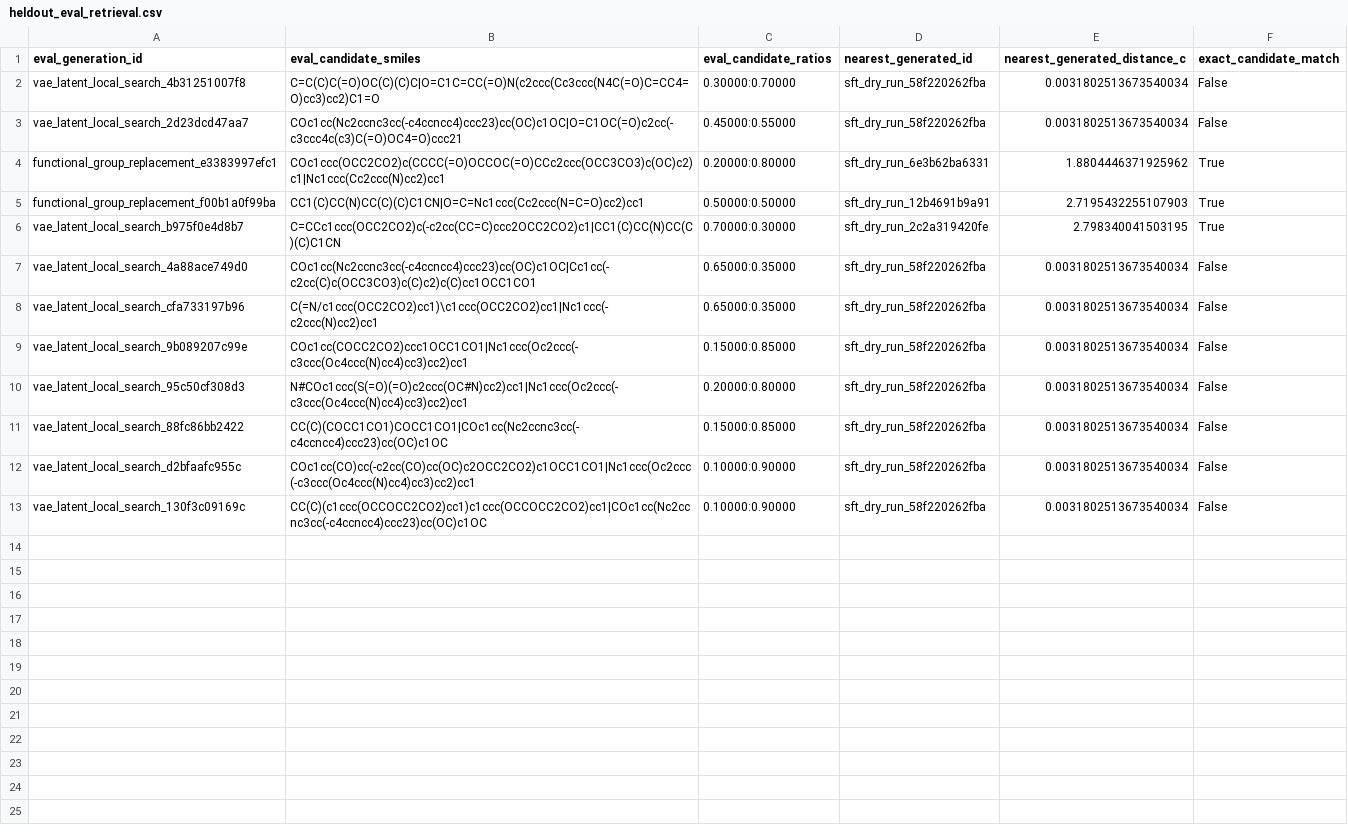
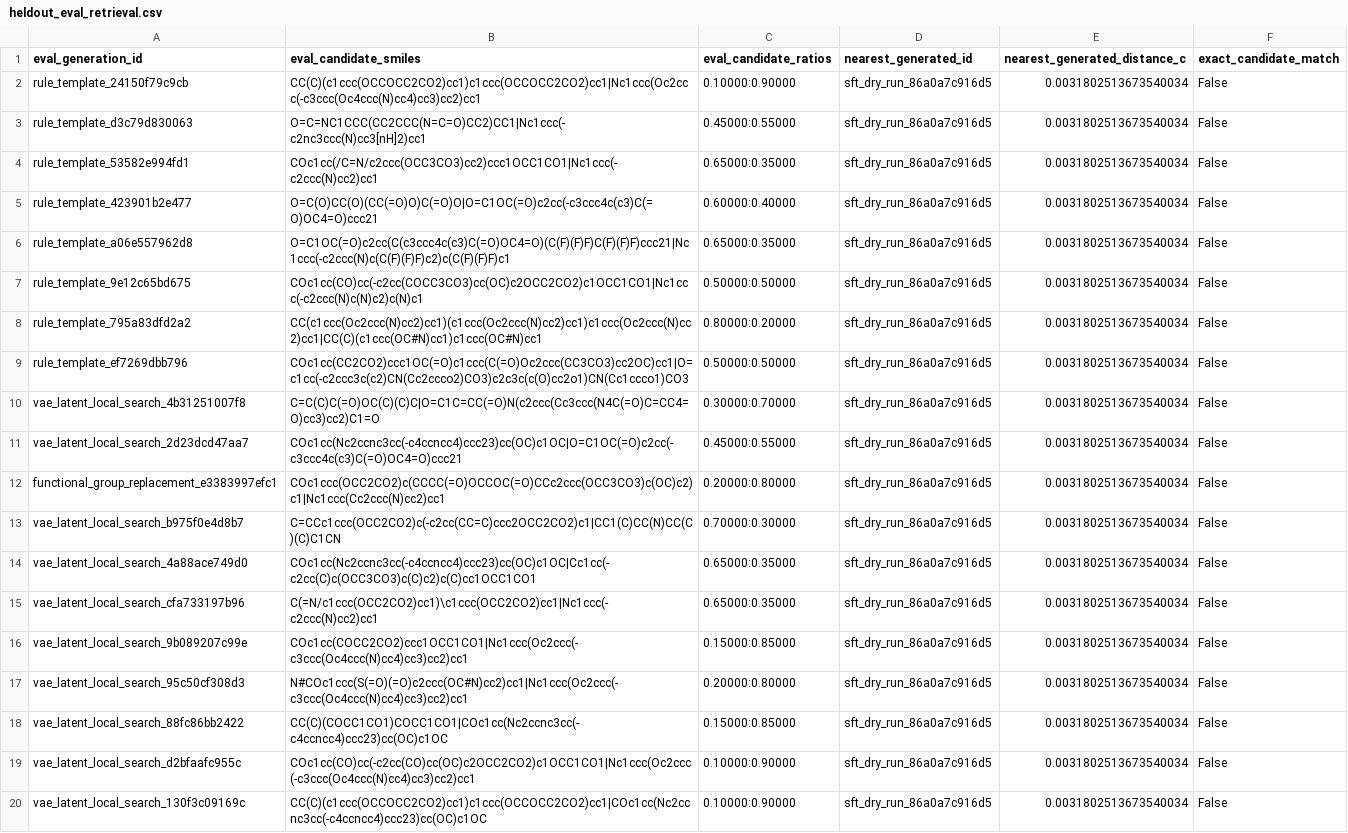
Before and after one commit to Cq-12345/smp02, a CSV file: artifacts/trail/generation/sft_candidate_dry_run/heldout_eval_retrieval.csv, drawn as a sheet; removed rows and columns are numbered as before the commit, all else as after; the diff names each change by its address in the sheet, - before the commit and + after, or states it on an @@ line.

```diff
--- a/artifacts/trail/generation/sft_candidate_dry_run/heldout_eval_retrieval.csv
+++ b/artifacts/trail/generation/sft_candidate_dry_run/heldout_eval_retrieval.csv
+row 2: rule_template_24150f79c9cb | CC(C)(c1ccc(OCCOCC2CO2)cc1)c1ccc(OCCOCC2CO2)cc1|Nc1ccc(Oc2ccc(-c3ccc(Oc4ccc(N)cc4)cc3)cc2)cc1 | 0.10000:0.90000 | sft_dry_run_86a0a7c916d5 | 0.0031802513673540034 | False
+row 3: rule_template_d3c79d830063 | O=C=NC1CCC(CC2CCC(N=C=O)CC2)CC1|Nc1ccc(-c2nc3ccc(N)cc3[nH]2)cc1 | 0.45000:0.55000 | sft_dry_run_86a0a7c916d5 | 0.0031802513673540034 | False
+row 4: rule_template_53582e994fd1 | COc1cc(/C=N/c2ccc(OCC3CO3)cc2)ccc1OCC1CO1|Nc1ccc(-c2ccc(N)cc2)cc1 | 0.65000:0.35000 | sft_dry_run_86a0a7c916d5 | 0.0031802513673540034 | False
+row 5: rule_template_423901b2e477 | O=C(O)CC(O)(CC(=O)O)C(=O)O|O=C1OC(=O)c2cc(-c3ccc4c(c3)C(=O)OC4=O)ccc21 | 0.60000:0.40000 | sft_dry_run_86a0a7c916d5 | 0.0031802513673540034 | False
+row 6: rule_template_a06e557962d8 | O=C1OC(=O)c2cc(C(c3ccc4c(c3)C(=O)OC4=O)(C(F)(F)F)C(F)(F)F)ccc21|Nc1ccc(-c2ccc(N)c(C(F)(F)F)c2)c(C(F)(F)F)c1 | 0.65000:0.35000 | sft_dry_run_86a0a7c916d5 | 0.0031802513673540034 | False
+row 7: rule_template_9e12c65bd675 | COc1cc(CO)cc(-c2cc(COCC3CO3)cc(OC)c2OCC2CO2)c1OCC1CO1|Nc1ccc(-c2ccc(N)c(N)c2)c(N)c1 | 0.50000:0.50000 | sft_dry_run_86a0a7c916d5 | 0.0031802513673540034 | False
+row 8: rule_template_795a83dfd2a2 | CC(c1ccc(Oc2ccc(N)cc2)cc1)(c1ccc(Oc2ccc(N)cc2)cc1)c1ccc(Oc2ccc(N)cc2)cc1|CC(C)(c1ccc(OC#N)cc1)c1ccc(OC#N)cc1 | 0.80000:0.20000 | sft_dry_run_86a0a7c916d5 | 0.0031802513673540034 | False
+row 9: rule_template_ef7269dbb796 | COc1cc(CC2CO2)ccc1OC(=O)c1ccc(C(=O)Oc2ccc(CC3CO3)cc2OC)cc1|O=c1cc(-c2ccc3c(c2)CN(Cc2ccco2)CO3)c2c3c(c(O)cc2o1)CN(Cc1ccco1)CO3 | 0.50000:0.50000 | sft_dry_run_86a0a7c916d5 | 0.0031802513673540034 | False
-D10:D11 (nearest_generated_id): sft_dry_run_58f220262fba
+D10:D11 (nearest_generated_id): sft_dry_run_86a0a7c916d5
-D12 (nearest_generated_id): sft_dry_run_6e3b62ba6331
+D12 (nearest_generated_id): sft_dry_run_86a0a7c916d5
-E12 (nearest_generated_distance_c): 1.8804446371925962
+E12 (nearest_generated_distance_c): 0.0031802513673540034
-F12 (exact_candidate_match): True
+F12 (exact_candidate_match): False
-row 5: functional_group_replacement_f00b1a0f99ba | CC1(C)CC(N)CC(C)(C)C1CN|O=C=Nc1ccc(Cc2ccc(N=C=O)cc2)cc1 | 0.50000:0.50000 | sft_dry_run_12b4691b9a91 | 2.7195432255107903 | True
-D13 (nearest_generated_id): sft_dry_run_2c2a319420fe
+D13 (nearest_generated_id): sft_dry_run_86a0a7c916d5
-E13 (nearest_generated_distance_c): 2.798340041503195
+E13 (nearest_generated_distance_c): 0.0031802513673540034
-F13 (exact_candidate_match): True
+F13 (exact_candidate_match): False
-D14:D20 (nearest_generated_id): sft_dry_run_58f220262fba
+D14:D20 (nearest_generated_id): sft_dry_run_86a0a7c916d5
```
Also changed, not shown: artifacts/trail/generation_strategy_policy/generation_strategy_bandit_policy.csv, 49 other files.
